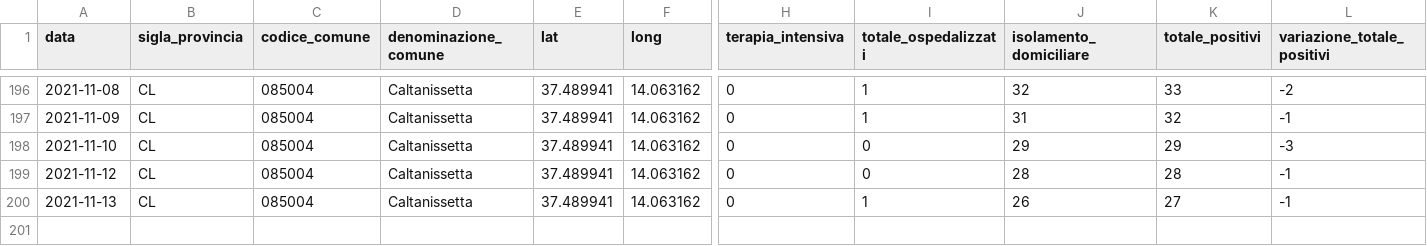
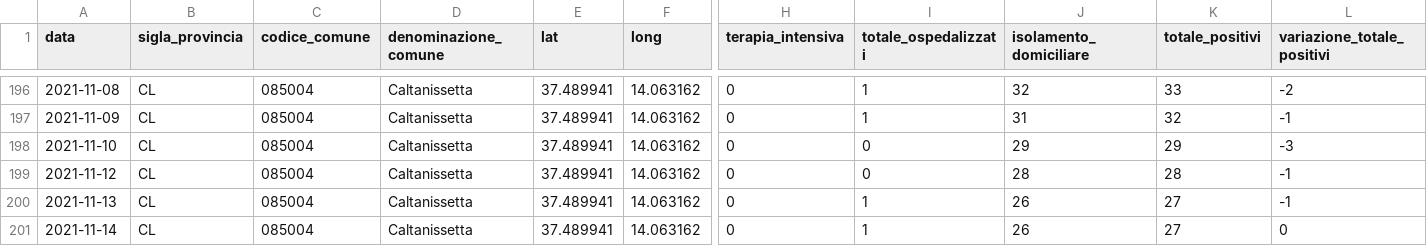
Before and after one commit to opendatasicilia/informa-covid19, a CSV file: dati/informacovid/085004/085004.csv, drawn as a sheet; only a part is shown, gaps mark what is left out; rows hold the shown columns only; the diff names each change by its address in the sheet, - before the commit and + after, or states it on an @@ line.

```diff
--- a/dati/informacovid/085004/085004.csv
+++ b/dati/informacovid/085004/085004.csv
+row 201: 2021-11-14 | CL | 085004 | Caltanissetta | 37.489941 | 14.063162 | 0 | 1 | 26 | 27 | 0
```
Also changed, not shown: dati/informacovid/085001/085001.csv, dati/informacovid/085016/085016.csv, 20 other files.
